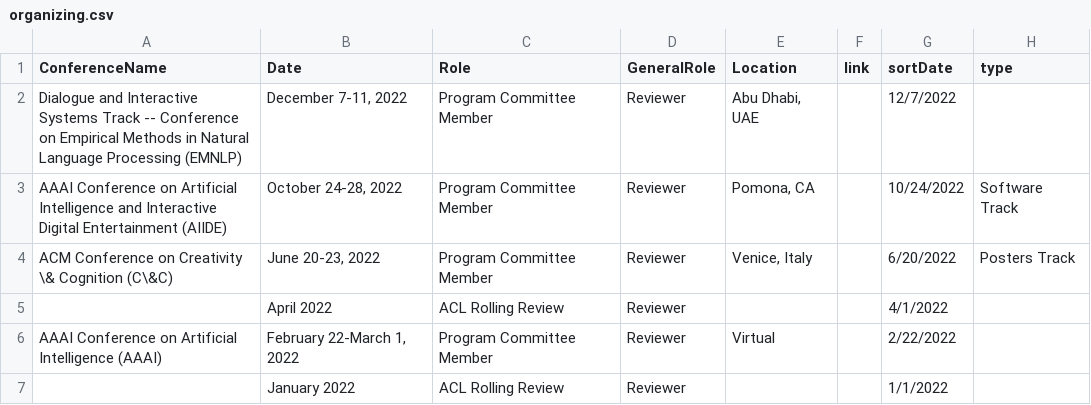
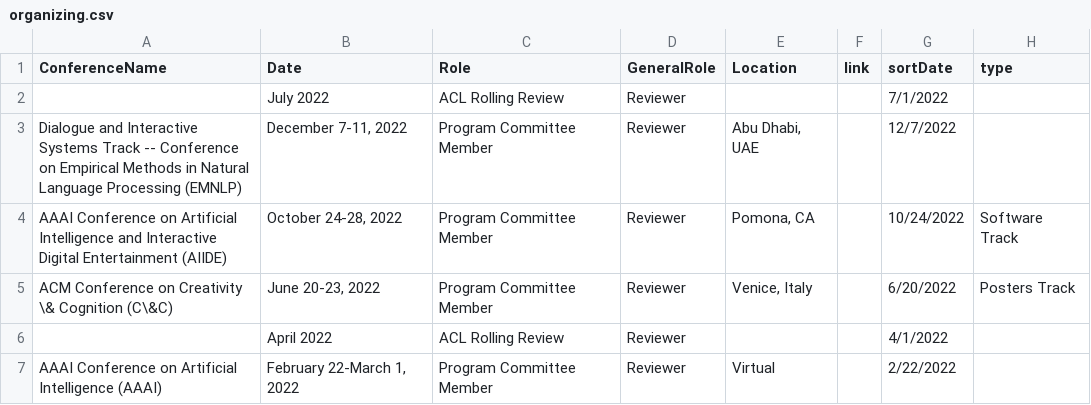
Before and after one commit to lara-martin/CV, a CSV file: cv/organizing.csv, drawn as a sheet; only a part is shown; the shorter side is filled out with more unchanged rows; the diff names each change by its address in the sheet, - before the commit and + after, or states it on an @@ line.

```diff
--- a/cv/organizing.csv
+++ b/cv/organizing.csv
+row 2:  | July 2022 | ACL Rolling Review | Reviewer |  |  | 7/1/2022
```
Also changed, not shown: 2 other files.
